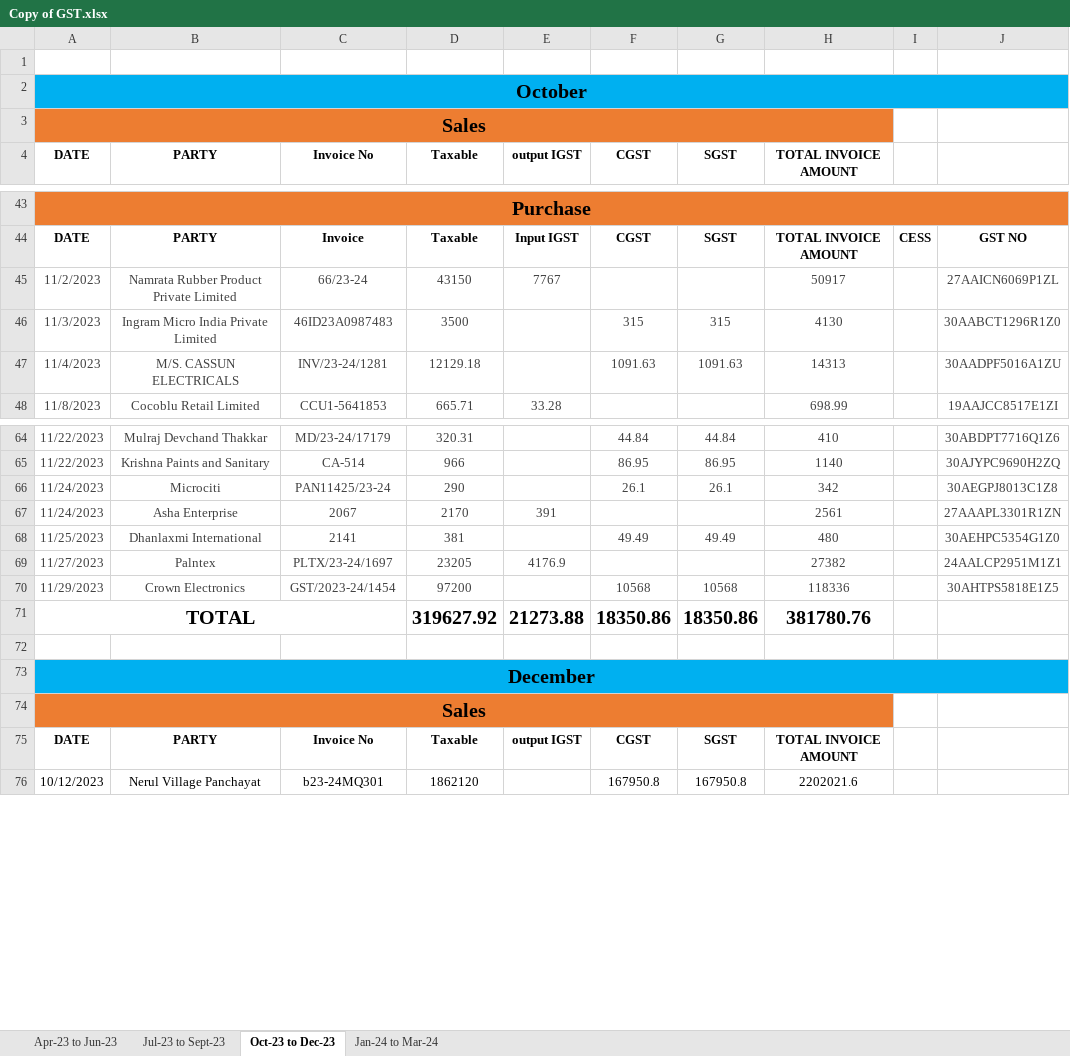
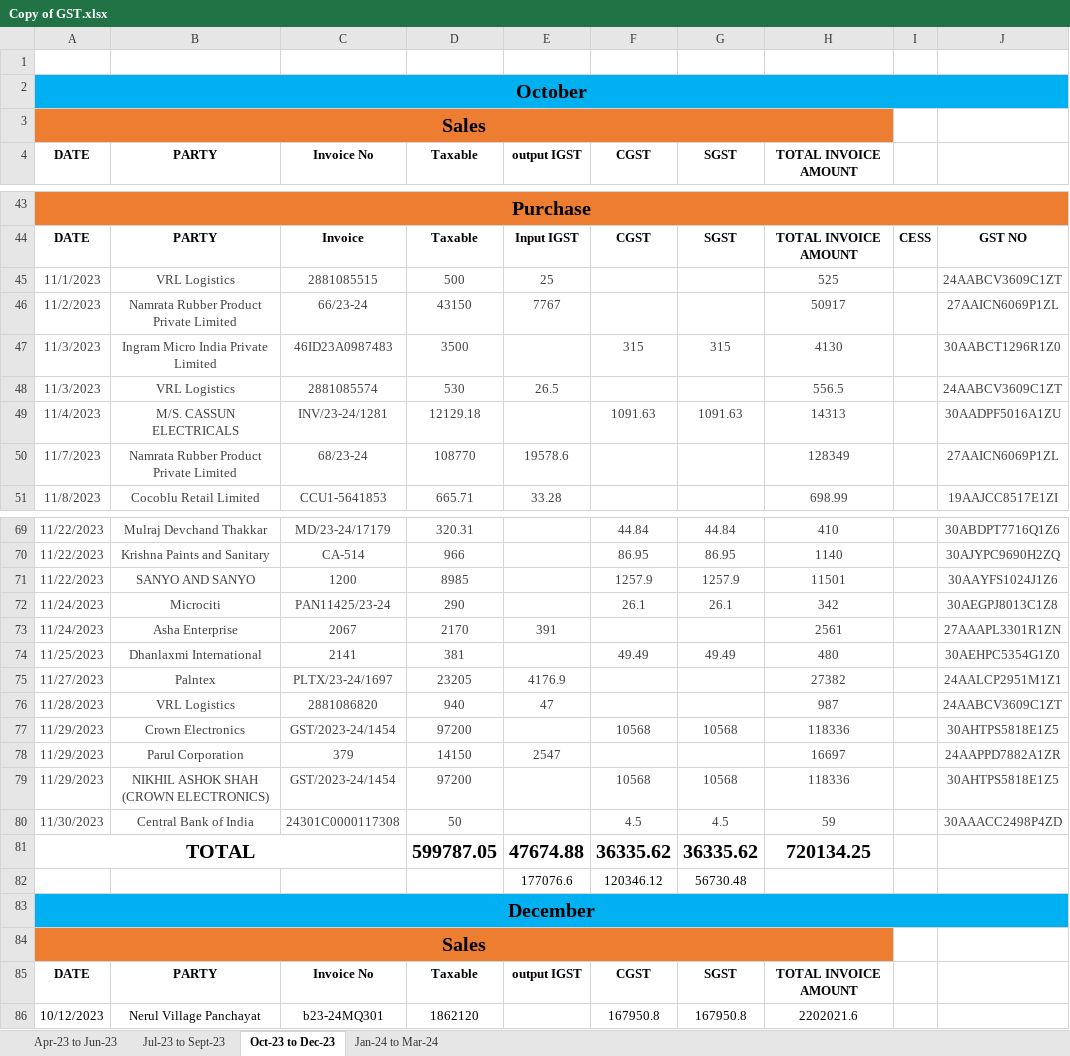
Before and after one commit to JPTechatronics/J-P-Techatronics-2023-2024, an Excel workbook: Copy of GST.xlsx, sheet Oct-23 to Dec-23, drawn as a sheet; only a part is shown, gaps mark what is left out; values as stored, in another font and other column widths than the file's, no borders; removed rows and columns are numbered as before the commit, all else as after; the diff covers the shown part only; the diff names each change by its address in the sheet, - before the commit and + after, or states it on an @@ line.

```diff
--- a/Copy of GST.xlsx (sheet Oct-23 to Dec-23)
+++ b/Copy of GST.xlsx (sheet Oct-23 to Dec-23)
+row 45: 11/1/2023 | VRL Logistics | 2881085515 | 500 | 25 |  |  | 525 |  | 24AABCV3609C1ZT
+row 48: 11/3/2023 | VRL Logistics | 2881085574 | 530 | 26.5 |  |  | 556.5 |  | 24AABCV3609C1ZT
+row 50: 11/7/2023 | Namrata Rubber Product Private Limited | 68/23-24 | 108770 | 19578.6 |  |  | 128349 |  | 27AAICN6069P1ZL
+row 71: 11/22/2023 | SANYO AND SANYO | 1200 | 8985 |  | 1257.9 | 1257.9 | 11501 |  | 30AAYFS1024J1Z6
+row 76: 11/28/2023 | VRL Logistics | 2881086820 | 940 | 47 |  |  | 987 |  | 24AABCV3609C1ZT
-row 71: TOTAL |  |  | 319627.92 | 21273.88 | 18350.86 | 18350.86 | 381780.76
-row 78: (empty)
+row 78: 11/29/2023 | Parul Corporation | 379 | 14150 | 2547 |  |  | 16697 |  | 24AAPPD7882A1ZR
+row 79: 11/29/2023 | NIKHIL ASHOK SHAH (CROWN ELECTRONICS) | GST/2023-24/1454 | 97200 |  | 10568 | 10568 | 118336 |  | 30AHTPS5818E1Z5
+row 80: 11/30/2023 | Central Bank of India | 24301C0000117308 | 50 |  | 4.5 | 4.5 | 59 |  | 30AAACC2498P4ZD
+row 81: TOTAL |  |  | 599787.05 | 47674.88 | 36335.62 | 36335.62 | 720134.25
+row 82:  |  |  |  | 177076.6 | 120346.12 | 56730.48
```
Also changed, not shown: 12 added rows, 17 removed rows, 2 moved rows, 8 edited cells, cell formats and merged cells elsewhere in this sheet, formulas that keep their value, Invoices.xlsx.
